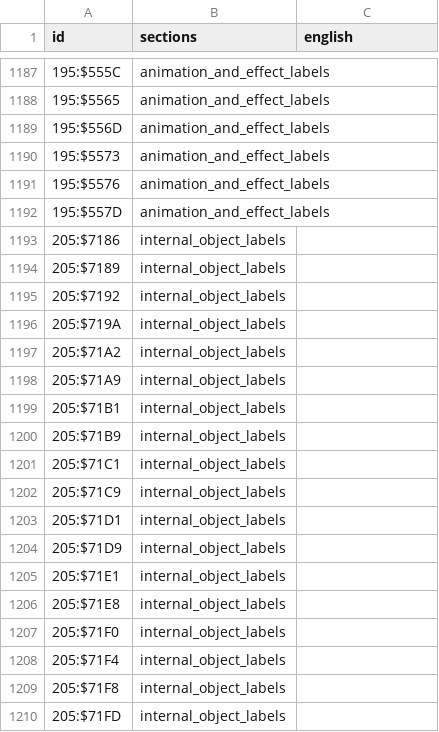
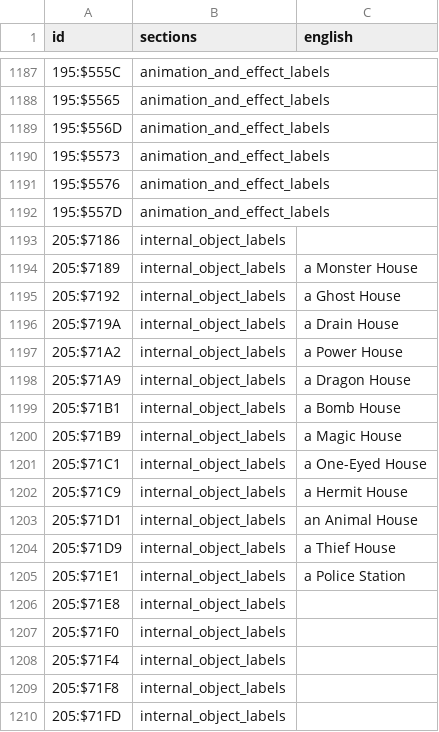
Before and after one commit to joey-astrologo/Shiren-GB2-Magic-Castle-of-the-Desert, a TSV file: script/en/internal.tsv, drawn as a sheet; only a part is shown, gaps mark what is left out.

Commit message:
ending credits auditioning, fixed monster houses untranslatd text

```diff
--- a/script/en/internal.tsv
+++ b/script/en/internal.tsv
@@ -1193,14 +1193,14 @@ id	sections	english
 205:$7186	internal_object_labels	
-205:$7189	internal_object_labels	
-205:$7192	internal_object_labels	
-205:$719A	internal_object_labels	
-205:$71A2	internal_object_labels	
-205:$71A9	internal_object_labels	
-205:$71B1	internal_object_labels	
-205:$71B9	internal_object_labels	
-205:$71C1	internal_object_labels	
-205:$71C9	internal_object_labels	
-205:$71D1	internal_object_labels	
-205:$71D9	internal_object_labels	
-205:$71E1	internal_object_labels	
+205:$7189	internal_object_labels	a Monster House
+205:$7192	internal_object_labels	a Ghost House
+205:$719A	internal_object_labels	a Drain House
+205:$71A2	internal_object_labels	a Power House
+205:$71A9	internal_object_labels	a Dragon House
+205:$71B1	internal_object_labels	a Bomb House
+205:$71B9	internal_object_labels	a Magic House
+205:$71C1	internal_object_labels	a One-Eyed House
+205:$71C9	internal_object_labels	a Hermit House
+205:$71D1	internal_object_labels	an Animal House
+205:$71D9	internal_object_labels	a Thief House
+205:$71E1	internal_object_labels	a Police Station
 205:$71E8	internal_object_labels	
```
Also changed, not shown: 14 other files.
